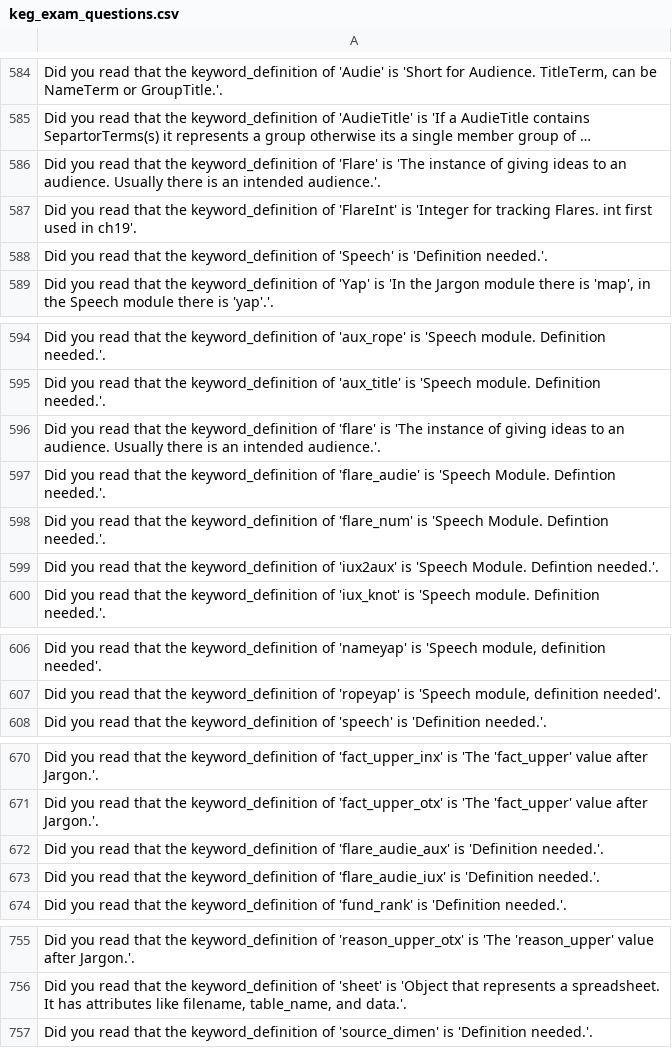
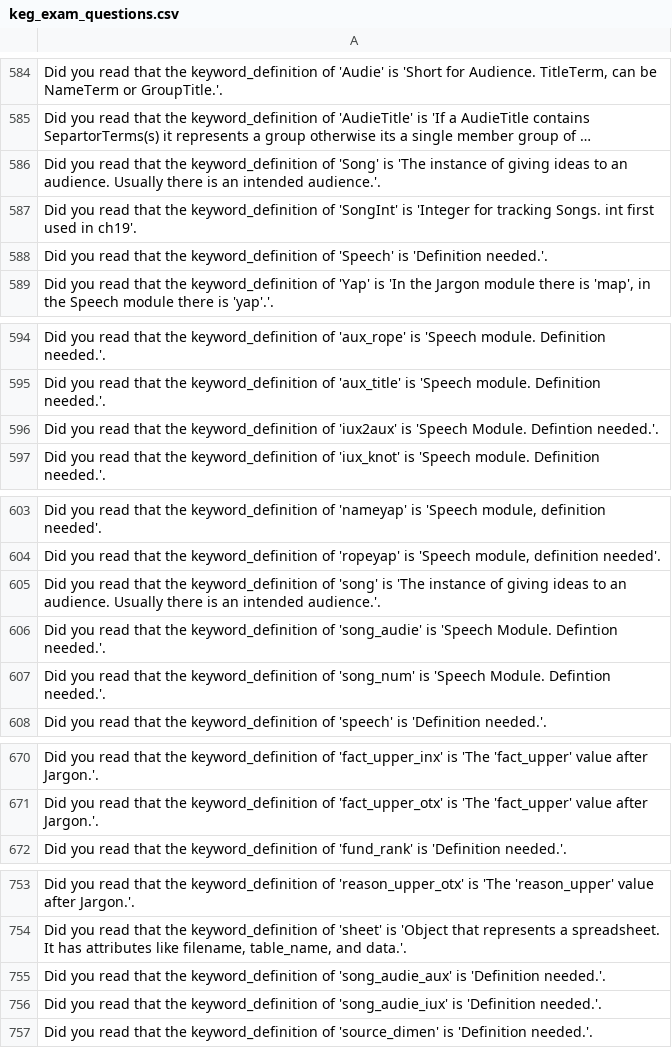
Before and after one commit to jschalk/keg, a CSV file: src/ch99_glossary/derived/keg_exam_questions.csv, drawn as a sheet; only a part is shown, gaps mark what is left out; long unchanged cells end in …; removed rows and columns are numbered as before the commit, all else as after; the diff names each change by its address in the sheet, - before the commit and + after, or states it on an @@ line.

Commit message:
#1176 change flare to song

```diff
--- a/src/ch99_glossary/derived/keg_exam_questions.csv
+++ b/src/ch99_glossary/derived/keg_exam_questions.csv
-A586: …keyword_definition of 'Flare' is 'The…
+A586: …keyword_definition of 'Song' is 'The…
-A587: …keyword_definition of 'FlareInt' is 'Integer for tracking Flares. int first…
+A587: …keyword_definition of 'SongInt' is 'Integer for tracking Songs. int first…
-row 596: Did you read that the keyword_definition of 'flare' is 'The instance of giving ideas to an audience. Usually there is an intended audience.'.
-row 597: Did you read that the keyword_definition of 'flare_audie' is 'Speech Module. Defintion needed.'.
-row 598: Did you read that the keyword_definition of 'flare_num' is 'Speech Module. Defintion needed.'.
+row 605: Did you read that the keyword_definition of 'song' is 'The instance of giving ideas to an audience. Usually there is an intended audience.'.
+row 606: Did you read that the keyword_definition of 'song_audie' is 'Speech Module. Defintion needed.'.
+row 607: Did you read that the keyword_definition of 'song_num' is 'Speech Module. Defintion needed.'.
-row 672: Did you read that the keyword_definition of 'flare_audie_aux' is 'Definition needed.'.
-row 673: Did you read that the keyword_definition of 'flare_audie_iux' is 'Definition needed.'.
+row 755: Did you read that the keyword_definition of 'song_audie_aux' is 'Definition needed.'.
+row 756: Did you read that the keyword_definition of 'song_audie_iux' is 'Definition needed.'.
```
Also changed, not shown: src/ch99_glossary/derived/question_tier.csv, 29 other files.
